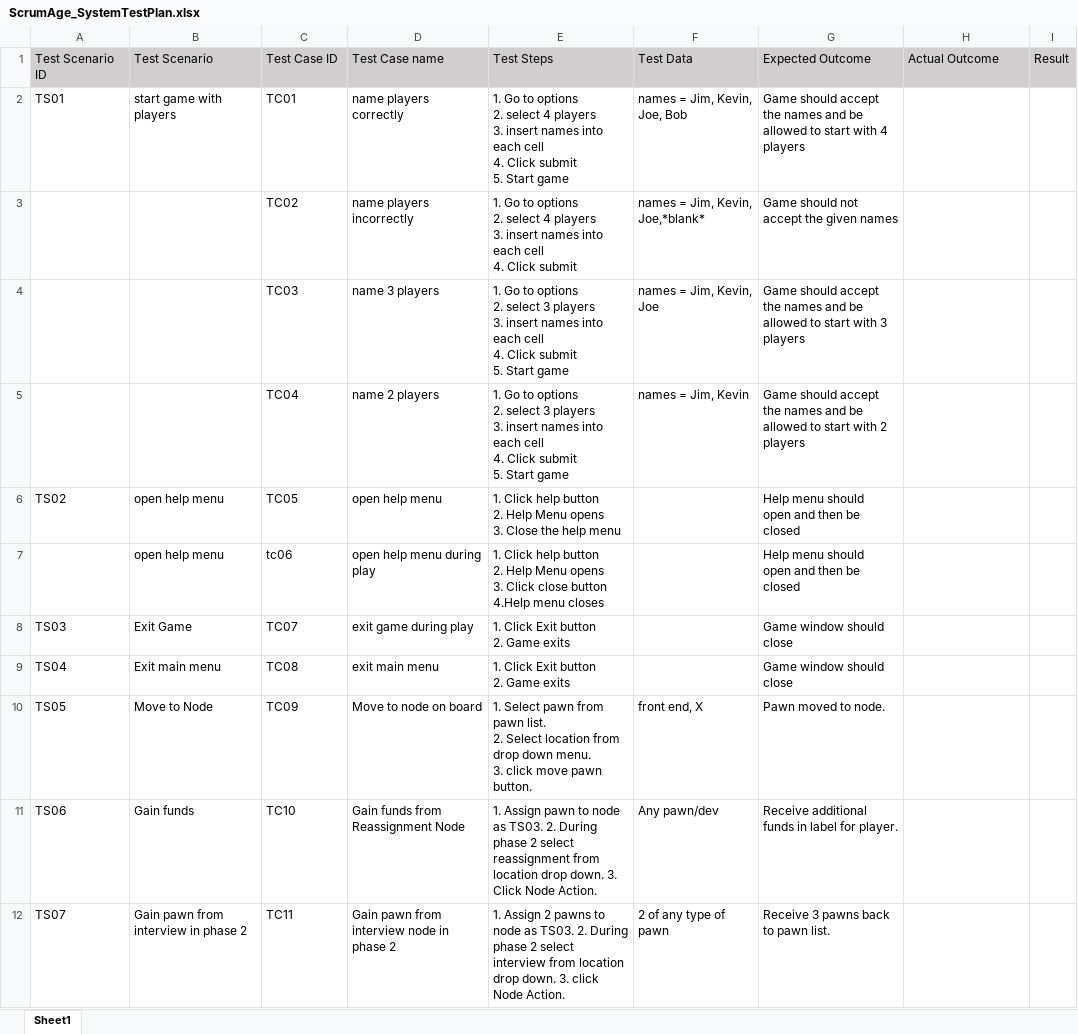
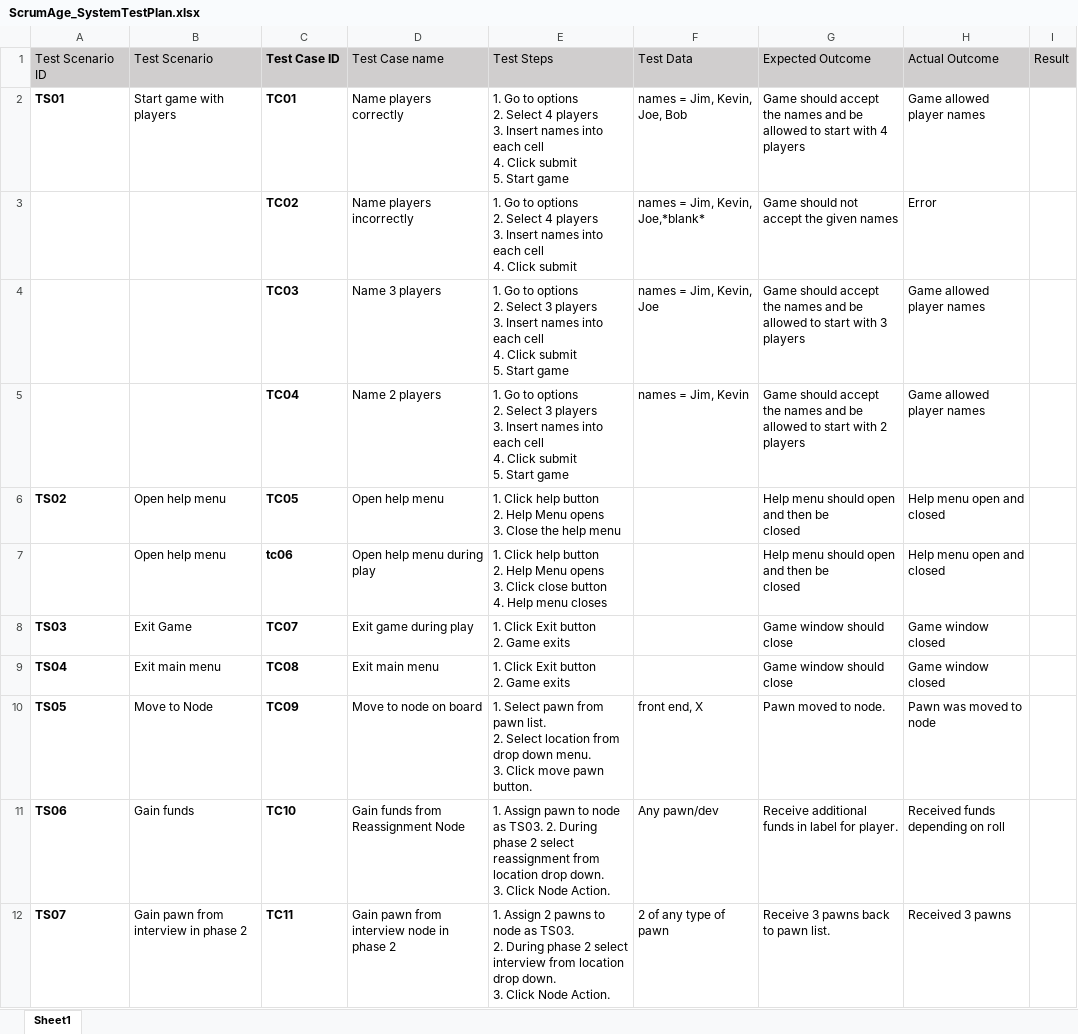
Before and after one commit to FanOfWolves/ScrumAge, an Excel workbook: ScrumAge_SystemTestPlan.xlsx, sheet Sheet1, drawn as a sheet; only a part is shown; values as stored, in another font and other column widths than the file's, no borders; table styles not drawn; ↵ is a line break in a cell; the diff covers the shown part only; the diff names each change by its address in the sheet, - before the commit and + after, or states it on an @@ line.

```diff
--- a/ScrumAge_SystemTestPlan.xlsx (sheet Sheet1)
+++ b/ScrumAge_SystemTestPlan.xlsx (sheet Sheet1)
-C1:C12 bold: off
+C1:C12 bold: on
-A2 bold: off
+A2 bold: on
-B2 (Test Scenario): start game with players
+B2 (Test Scenario): Start game with players
-D2 (Test Case name): name players correctly
+D2 (Test Case name): Name players correctly
-E2 (Test Steps): …options ↵ 2. select 4 players ↵ 3. insert names into…
+E2 (Test Steps): …options ↵ 2. Select 4 players ↵ 3. Insert names into…
-H2 (Actual Outcome): (empty)
+H2 (Actual Outcome): Game allowed player names
-D3 (Test Case name): name players incorrectly
+D3 (Test Case name): Name players incorrectly
-E3 (Test Steps): …options ↵ 2. select 4 players ↵ 3. insert names into…
+E3 (Test Steps): …options ↵ 2. Select 4 players ↵ 3. Insert names into…
-H3 (Actual Outcome): (empty)
+H3 (Actual Outcome): Error
-D4 (Test Case name): name 3 players
+D4 (Test Case name): Name 3 players
-E4:E5 (Test Steps): …options ↵ 2. select 3 players ↵ 3. insert names into…
+E4:E5 (Test Steps): …options ↵ 2. Select 3 players ↵ 3. Insert names into…
-H4:H5 (Actual Outcome): (empty)
+H4:H5 (Actual Outcome): Game allowed player names
-D5 (Test Case name): name 2 players
+D5 (Test Case name): Name 2 players
-A6 bold: off
+A6 bold: on
-B6:B7 (Test Scenario): open help menu
+B6:B7 (Test Scenario): Open help menu
-D6 (Test Case name): open help menu
+D6 (Test Case name): Open help menu
-G6:G7 (Expected Outcome): Help menu should ↵ open and then be ↵ closed
+G6:G7 (Expected Outcome): Help menu should open and then be ↵ closed
-H6:H7 (Actual Outcome): (empty)
+H6:H7 (Actual Outcome): Help menu open and closed
-D7 (Test Case name): open help menu during play
+D7 (Test Case name): Open help menu during play
-E7 (Test Steps): …close button ↵ 4.Help menu closes
+E7 (Test Steps): …close button ↵ 4. Help menu closes
-A8:A12 bold: off
+A8:A12 bold: on
-D8 (Test Case name): exit game during play
+D8 (Test Case name): Exit game during play
-G8:G9 (Expected Outcome): Game window should ↵ close
+G8:G9 (Expected Outcome): Game window should close
-H8:H9 (Actual Outcome): (empty)
+H8:H9 (Actual Outcome): Game window closed
-D9 (Test Case name): exit main menu
+D9 (Test Case name): Exit main menu
-E10 (Test Steps): …menu. ↵ 3. click move pawn…
+E10 (Test Steps): …menu. ↵ 3. Click move pawn…
-H10 (Actual Outcome): (empty)
+H10 (Actual Outcome): Pawn was moved to node
-E11 (Test Steps): …Node Action.
+E11 (Test Steps): …Node Action.
-H11 (Actual Outcome): (empty)
+H11 (Actual Outcome): Received funds depending on roll
-E12 (Test Steps): …down. 3. click Node Action.
+E12 (Test Steps): …down. ↵ 3. Click Node Action.
-H12 (Actual Outcome): (empty)
+H12 (Actual Outcome): Received 3 pawns
```
Also changed, not shown: 7 added rows, 22 edited cells and cell formats elsewhere in this sheet, 12 other files.
